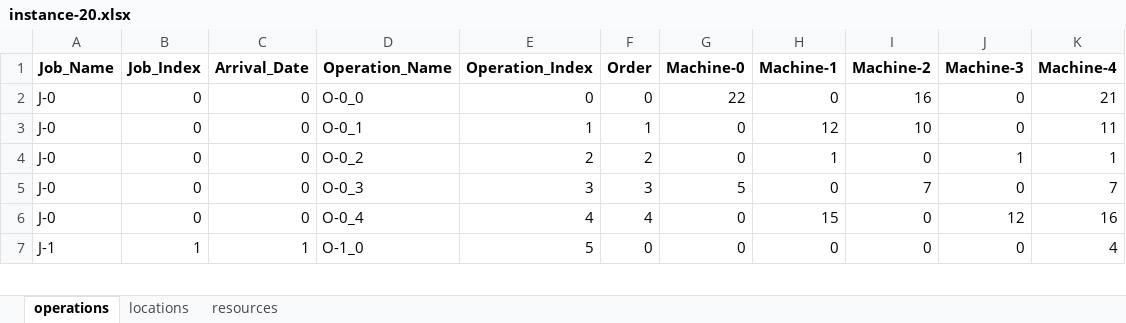
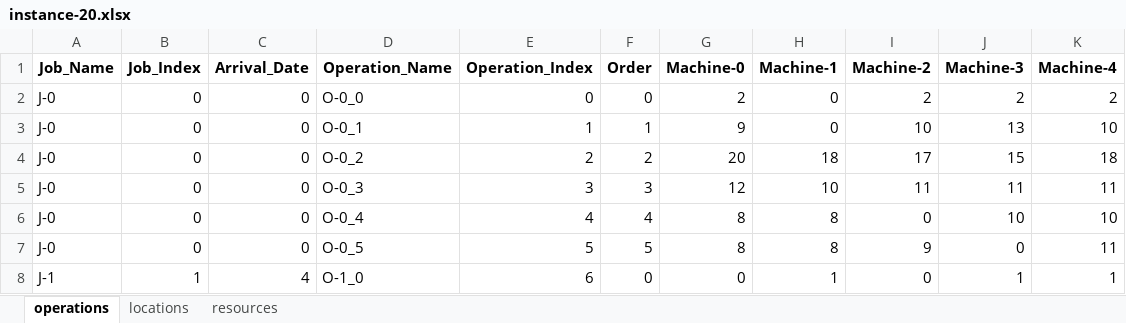
Before and after one commit to Youngin-Cho/FJSP-CT, an Excel workbook: input/validation/10-5/instance-20.xlsx, sheet operations, drawn as a sheet; only a part is shown; values as stored, in another font and other column widths than the file's, no borders; addresses are those after the commit; the diff covers the shown part only; the diff names each change by its address in the sheet, - before the commit and + after, or states it on an @@ line.

```diff
--- a/input/validation/10-5/instance-20.xlsx (sheet operations)
+++ b/input/validation/10-5/instance-20.xlsx (sheet operations)
-G2 (Machine-0): 22
+G2 (Machine-0): 2
-I2 (Machine-2): 16
+I2 (Machine-2): 2
-J2 (Machine-3): 0
+J2 (Machine-3): 2
-K2 (Machine-4): 21
+K2 (Machine-4): 2
-G3 (Machine-0): 0
+G3 (Machine-0): 9
-H3 (Machine-1): 12
+H3 (Machine-1): 0
-J3 (Machine-3): 0
+J3 (Machine-3): 13
-K3 (Machine-4): 11
+K3 (Machine-4): 10
-G4 (Machine-0): 0
+G4 (Machine-0): 20
-H4 (Machine-1): 1
+H4 (Machine-1): 18
-I4 (Machine-2): 0
+I4 (Machine-2): 17
-J4 (Machine-3): 1
+J4 (Machine-3): 15
-K4 (Machine-4): 1
+K4 (Machine-4): 18
-G5 (Machine-0): 5
+G5 (Machine-0): 12
-H5 (Machine-1): 0
+H5 (Machine-1): 10
-I5 (Machine-2): 7
+I5 (Machine-2): 11
-J5 (Machine-3): 0
+J5 (Machine-3): 11
-K5 (Machine-4): 7
+K5 (Machine-4): 11
-G6 (Machine-0): 0
+G6 (Machine-0): 8
-H6 (Machine-1): 15
+H6 (Machine-1): 8
-J6 (Machine-3): 12
+J6 (Machine-3): 10
-K6 (Machine-4): 16
+K6 (Machine-4): 10
+row 7: J-0 | 0 | 0 | O-0_5 | 5 | 5 | 8 | 8 | 9 | 0 | 11
-C8 (Arrival_Date): 1
+C8 (Arrival_Date): 4
-E8 (Operation_Index): 5
+E8 (Operation_Index): 6
-H8 (Machine-1): 0
+H8 (Machine-1): 1
-J8 (Machine-3): 0
+J8 (Machine-3): 1
-K8 (Machine-4): 4
+K8 (Machine-4): 1
```
Also changed, not shown: 6 added rows, 5 removed rows and 213 edited cells elsewhere in this sheet, sheet locations, sheet resources, input/validation/10-5/instance-14.xlsx, input/validation/10-5/instance-2.xlsx, 18 other files.
